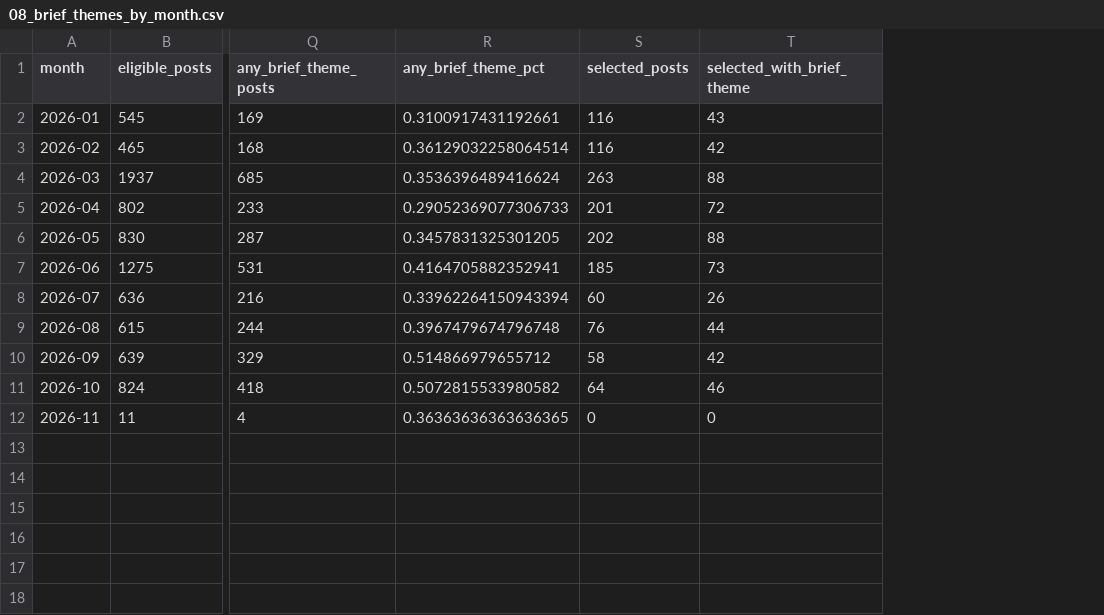
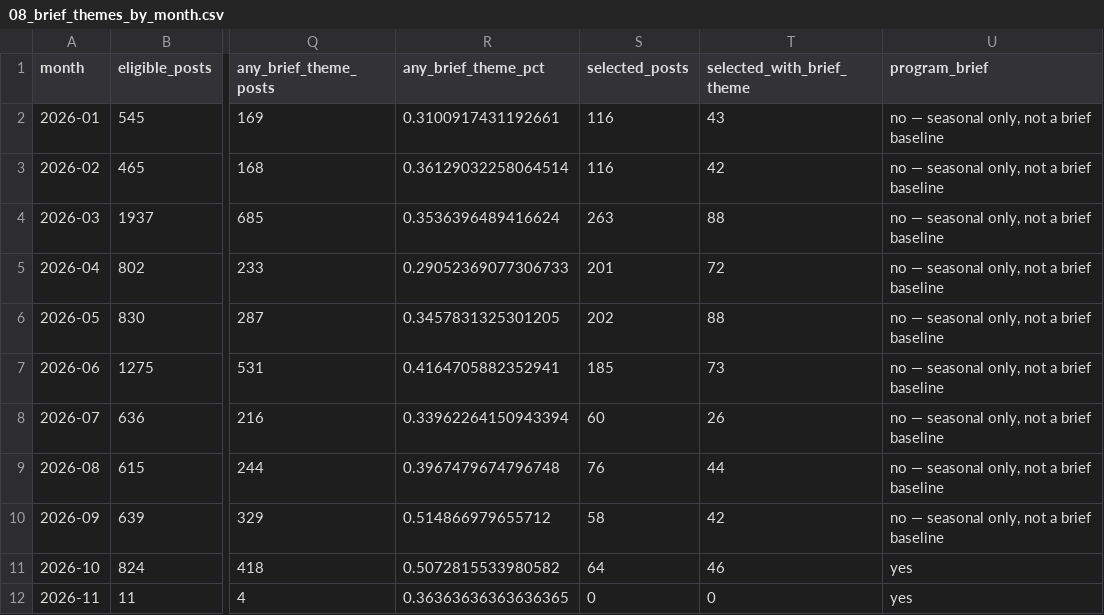
Before and after one commit to acosentino-svg/Creator-IQ-export, a CSV file: exports/huddle_sep_vs_oct_2026/08_brief_themes_by_month.csv, drawn as a sheet; only a part is shown, gaps mark what is left out; the diff names each change by its address in the sheet, - before the commit and + after, or states it on an @@ line.

```diff
--- a/exports/huddle_sep_vs_oct_2026/08_brief_themes_by_month.csv
+++ b/exports/huddle_sep_vs_oct_2026/08_brief_themes_by_month.csv
+column U (program_brief), rows 2-12: no — seasonal only, not a brief baseline | no — seasonal only, not a brief baseline | no — seasonal only, not a brief baseline | no — seasonal only, not a brief baseline | no — seasonal only, not a brief baseline | no — seasonal only, not a brief baseline | no — seasonal only, not a brief baseline | no — seasonal only, not a brief baseline | no — seasonal only, not a brief baseline | yes | yes
```
Also changed, not shown: exports/huddle_sep_vs_oct_2026/04_segment_summary_enriched.csv, 4 other files.
